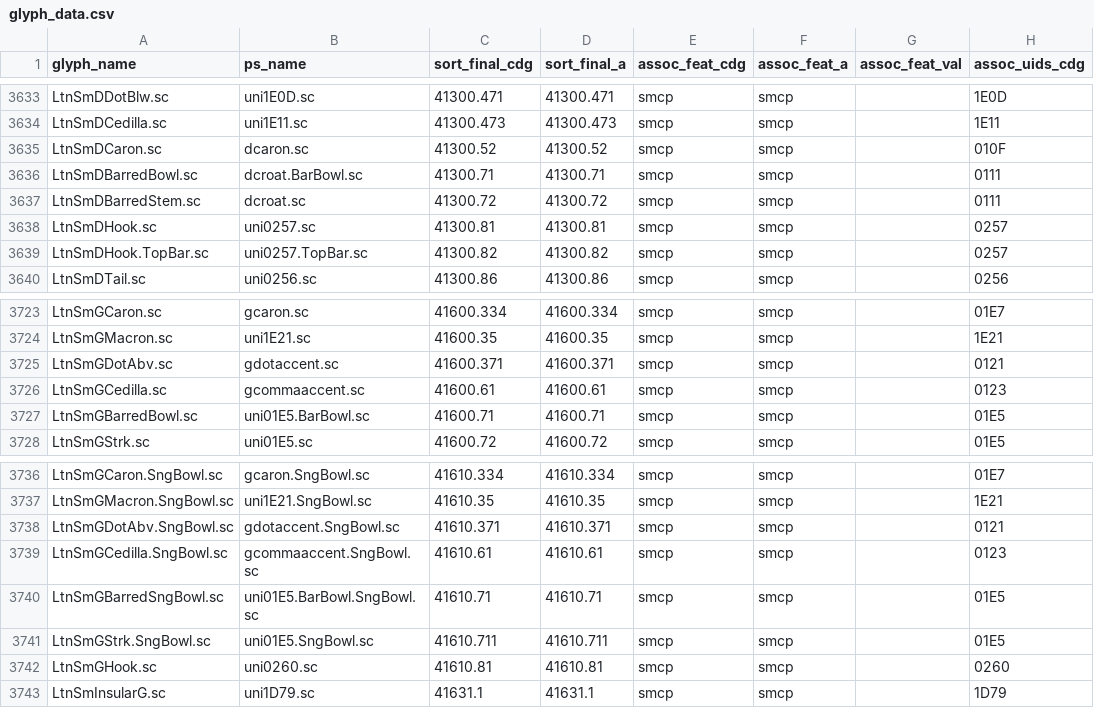
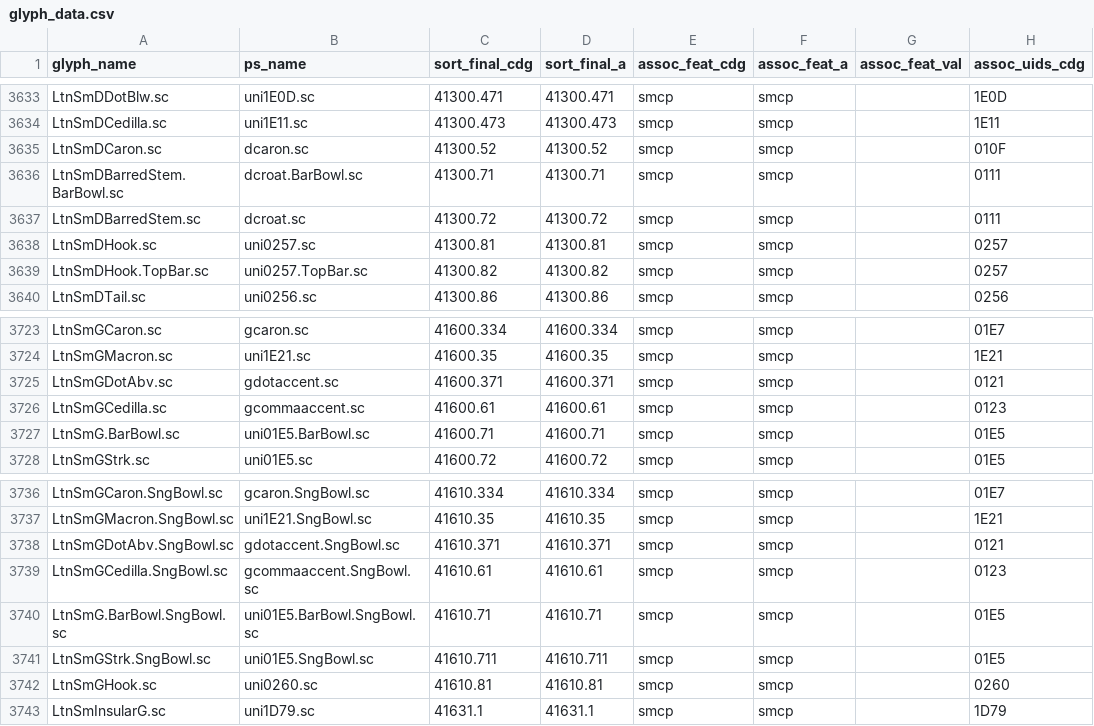
Before and after one commit to silnrsi/font-doulos, a CSV file: source/glyph_data.csv, drawn as a sheet; only a part is shown, gaps mark what is left out; the diff covers the shown part only; the diff names each change by its address in the sheet, - before the commit and + after, or states it on an @@ line.

Commit message:
Renaming barred glyphs [RFS-670]

```diff
--- a/source/glyph_data.csv
+++ b/source/glyph_data.csv
-A3636 (glyph_name): LtnSmDBarredBowl.sc
+A3636 (glyph_name): LtnSmDBarredStem.BarBowl.sc
-A3727 (glyph_name): LtnSmGBarredBowl.sc
+A3727 (glyph_name): LtnSmG.BarBowl.sc
-A3740 (glyph_name): LtnSmGBarredSngBowl.sc
+A3740 (glyph_name): LtnSmG.BarBowl.SngBowl.sc
```
Also changed, not shown: 1 added row, 1 removed row and 8 edited cells elsewhere in this file, 12 other files.
